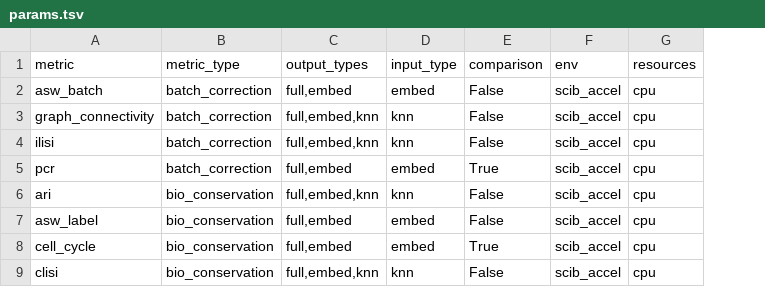
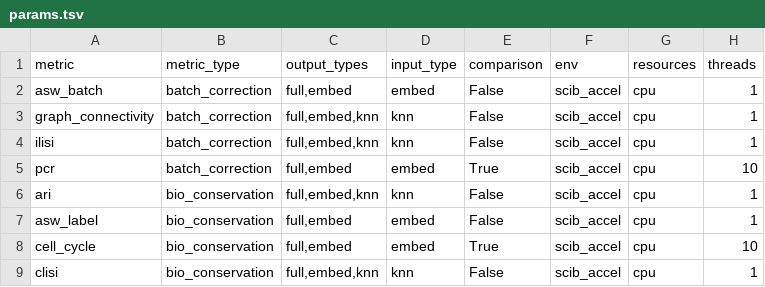
Before and after one commit to HCA-integration/sc-atlasing-toolbox, a TSV file: workflow/metrics/params.tsv, drawn as a sheet; only a part is shown; the diff names each change by its address in the sheet, - before the commit and + after, or states it on an @@ line.

```diff
--- a/workflow/metrics/params.tsv
+++ b/workflow/metrics/params.tsv
+column H (threads), rows 2-9: 1 | 1 | 1 | 10 | 1 | 1 | 10 | 1
```
Also changed, not shown: 3 other files.
